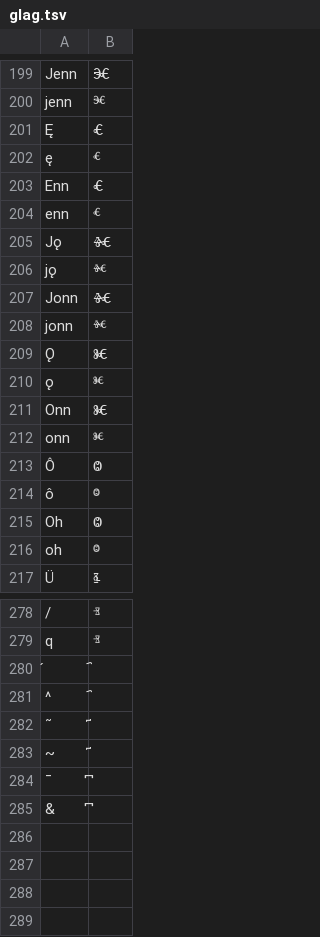
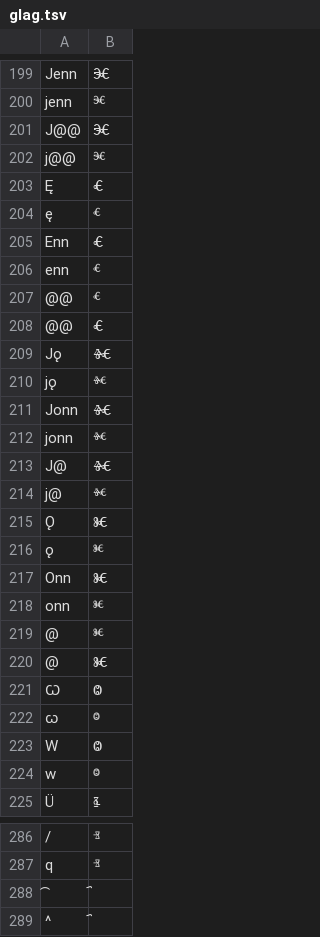
Before and after one commit to hulinguistics/huling, a TSV file: src/public/conv/glag.tsv, drawn as a sheet; only a part is shown, gaps mark what is left out; the shorter side is filled out with more unchanged rows; removed rows and columns are numbered as before the commit, all else as after; the diff names each change by its address in the sheet, - before the commit and + after, or states it on an @@ line.

```diff
--- a/src/public/conv/glag.tsv
+++ b/src/public/conv/glag.tsv
+row 201: J@@ | Ⱗ
+row 202: j@@ | ⱗ
+row 207: @@ | ⱔ
+row 208: @@ | Ⱔ
+row 213: J@ | Ⱙ
+row 214: j@ | ⱙ
-row 213: Ô | Ⱉ
-row 214: ô | ⱉ
-row 215: Oh | Ⱉ
-row 216: oh | ⱉ
+row 219: @ | ⱘ
+row 220: @ | Ⱘ
+row 221: Ꞷ | Ⱉ
+row 222: ꞷ | ⱉ
+row 223: W | Ⱉ
+row 224: w | ⱉ
-A288: ́
+A288: ͡
```
Also changed, not shown: src/public/conv/chu.tsv, src/public/conv/ukr.tsv, 20 other files.
